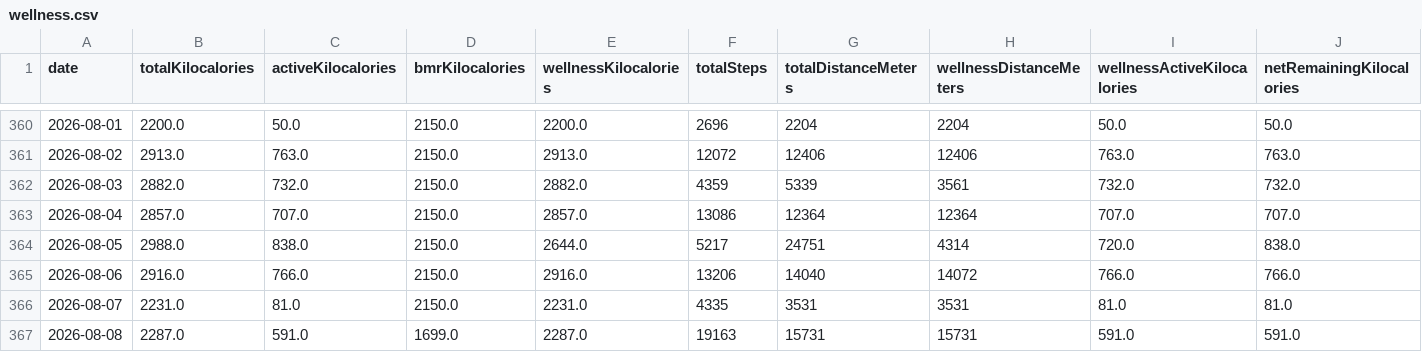
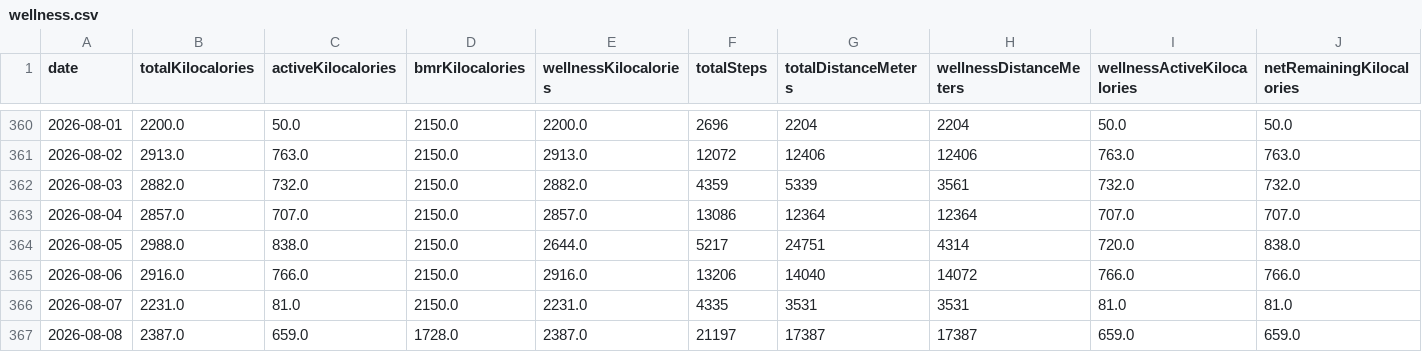
Before and after one commit to nicolasmahut-ui/garmin-data-frere, a CSV file: wellness.csv, drawn as a sheet; only a part is shown, gaps mark what is left out; the diff covers the shown part only; the diff names each change by its address in the sheet, - before the commit and + after, or states it on an @@ line.

Commit message:
wellness 2026-08-08 18:00

```diff
--- a/wellness.csv
+++ b/wellness.csv
-B367 (totalKilocalories): 2287.0
+B367 (totalKilocalories): 2387.0
-C367 (activeKilocalories): 591.0
+C367 (activeKilocalories): 659.0
-D367 (bmrKilocalories): 1699.0
+D367 (bmrKilocalories): 1728.0
-E367 (wellnessKilocalories): 2287.0
+E367 (wellnessKilocalories): 2387.0
-F367 (totalSteps): 19163
+F367 (totalSteps): 21197
-G367 (totalDistanceMeters): 15731
+G367 (totalDistanceMeters): 17387
-H367 (wellnessDistanceMeters): 15731
+H367 (wellnessDistanceMeters): 17387
-I367 (wellnessActiveKilocalories): 591.0
+I367 (wellnessActiveKilocalories): 659.0
-J367 (netRemainingKilocalories): 591.0
+J367 (netRemainingKilocalories): 659.0
```
Also changed, not shown: 22 edited cells elsewhere in this file.
